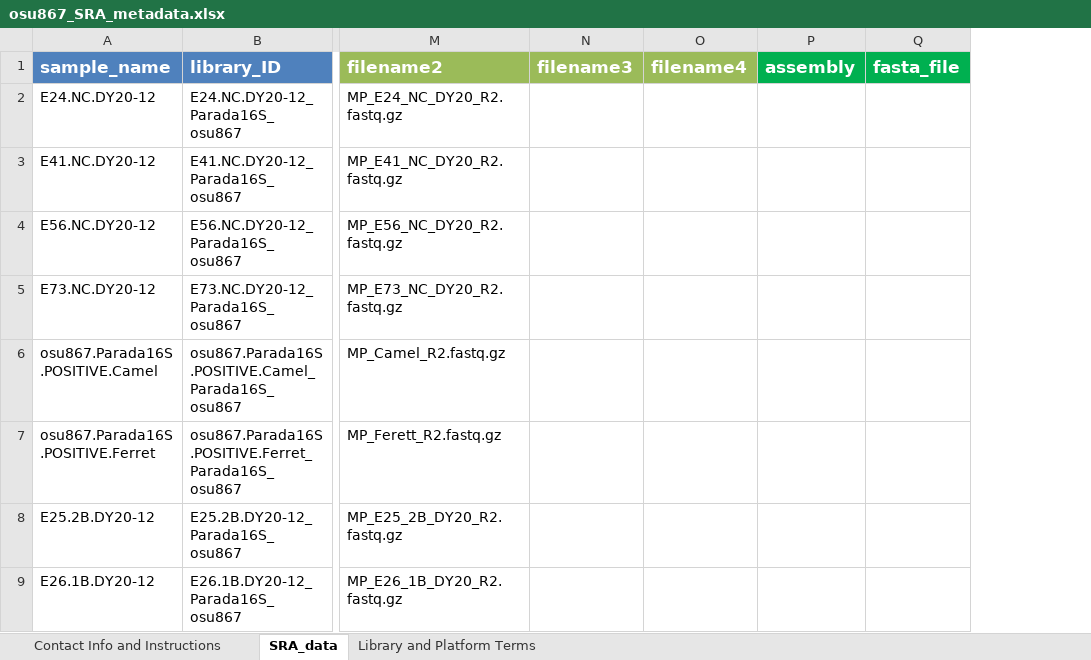
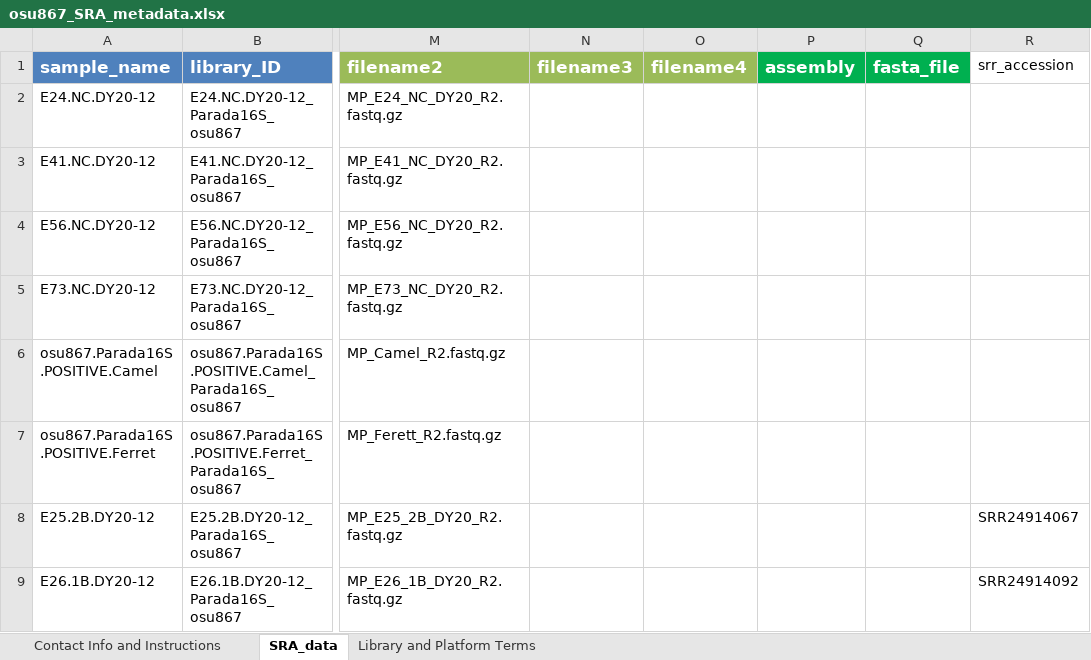
Before and after one commit to NOAA-PMEL/FAIRe-Mapping, an Excel workbook: runs/osu867/ncbi_mapping/ncbi_submission_data/osu867_SRA_metadata.xlsx, sheet SRA_data, drawn as a sheet; only a part is shown, gaps mark what is left out; values as stored, in another font and other column widths than the file's, no borders; the diff names each change by its address in the sheet, - before the commit and + after, or states it on an @@ line.

Commit message:
update for add SRR, SAMP, and PRJNA to osu ncbi runs

```diff
--- a/runs/osu867/ncbi_mapping/ncbi_submission_data/osu867_SRA_metadata.xlsx (sheet SRA_data)
+++ b/runs/osu867/ncbi_mapping/ncbi_submission_data/osu867_SRA_metadata.xlsx (sheet SRA_data)
+column R (srr_accession), rows 8-9: SRR24914067 | SRR24914092
```
Also changed, not shown: runs/osu867/ncbi_mapping/ncbi_submission_data/osu867_MIMARKS.survey.water.6.0.xlsx, 3 other files.
